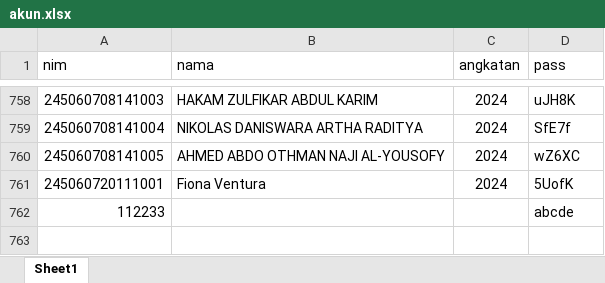
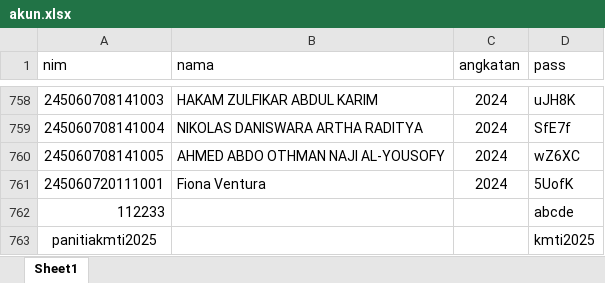
Before and after one commit to aruvinn7/webupload, an Excel workbook: media/akun.xlsx, sheet Sheet1, drawn as a sheet; only a part is shown, gaps mark what is left out; values as stored, in another font and other column widths than the file's, no borders; the diff names each change by its address in the sheet, - before the commit and + after, or states it on an @@ line.

```diff
--- a/media/akun.xlsx (sheet Sheet1)
+++ b/media/akun.xlsx (sheet Sheet1)
+row 763: panitiakmti2025 |  |  | kmti2025
```
Also changed, not shown: media/vote.xlsx, 9 other files.
